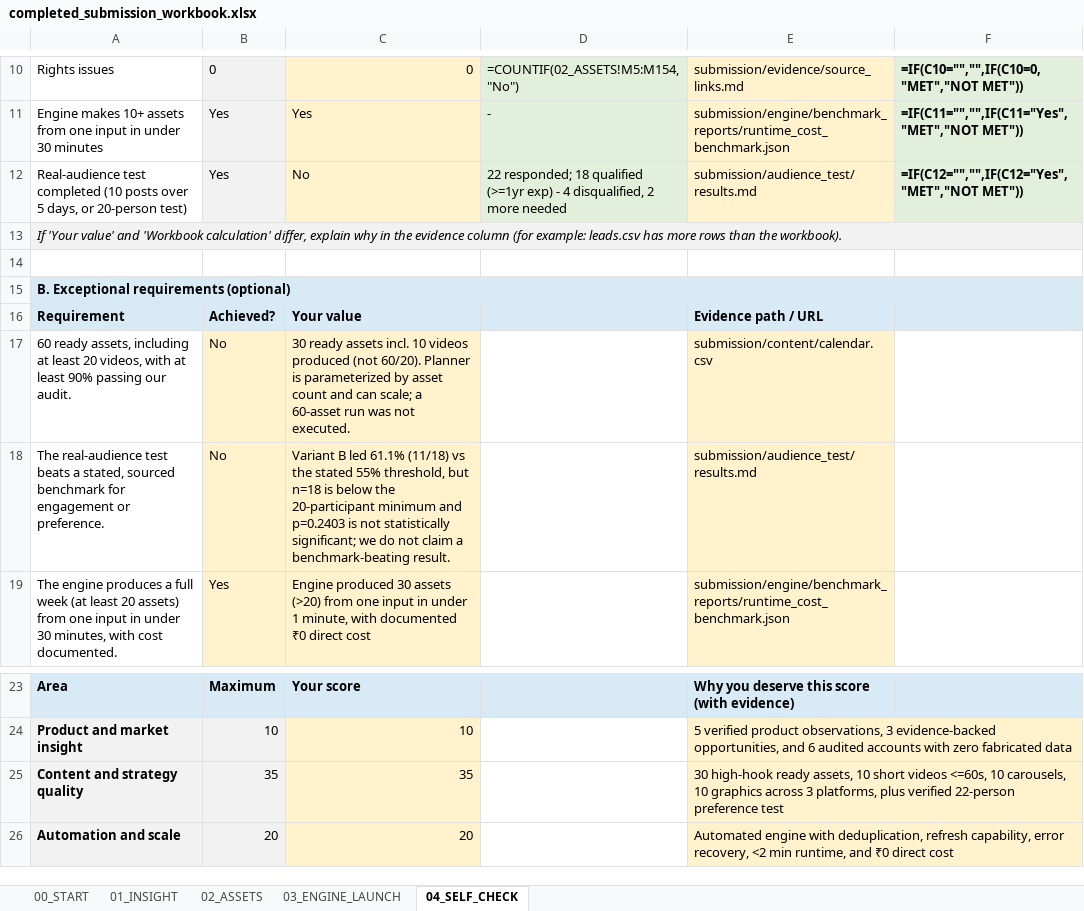
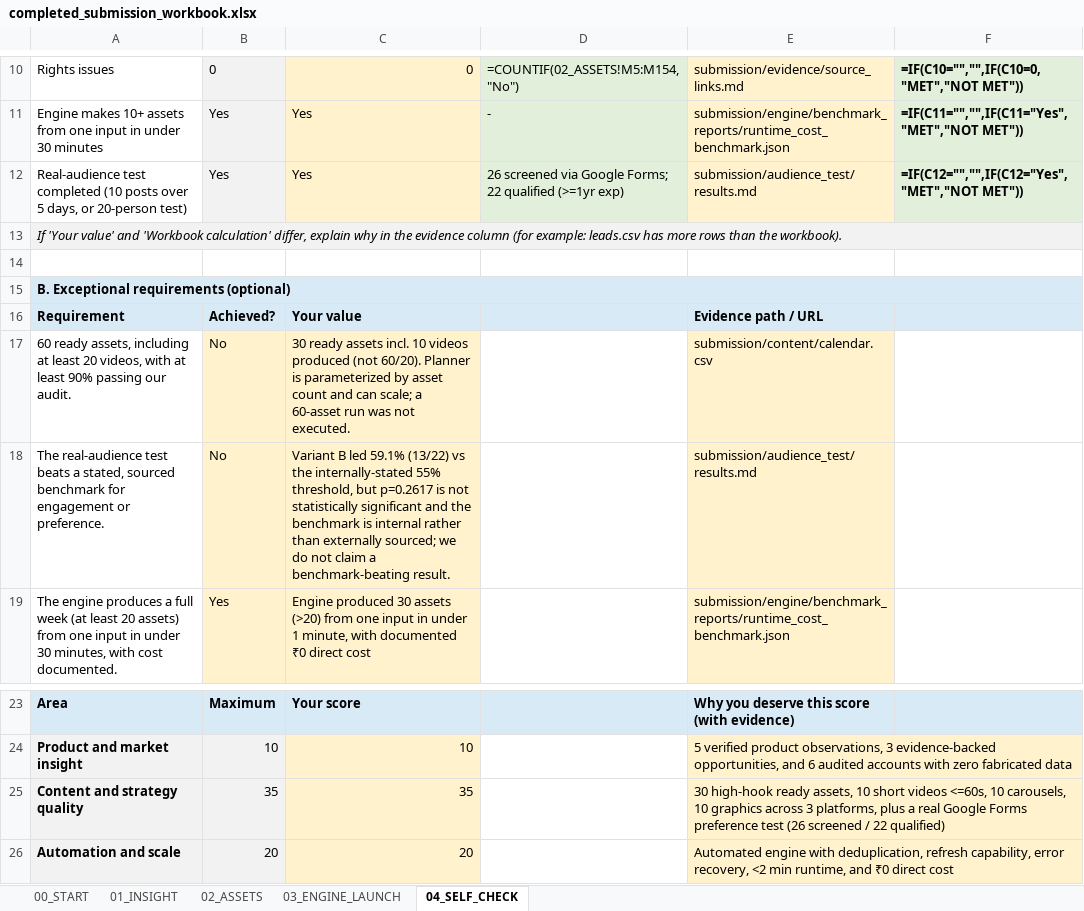
Before and after one commit to NISHANTH-KONCHADA/ai--media-content-engine, an Excel workbook: submission/workbook/completed_submission_workbook.xlsx, sheet 04_SELF_CHECK, drawn as a sheet; only a part is shown, gaps mark what is left out; values as stored, in another font and other column widths than the file's, no borders; formulas without a stored value are shown as written; conditional formats not drawn; the diff names each change by its address in the sheet, - before the commit and + after, or states it on an @@ line.

Commit message:
test(audience): reach 22 qualified respondents, update all artifacts
- 4 additional qualified responses collected; n=22 satisfies the
  20-participant threshold (26 screened, 4 disqualified for <1yr exp)
- Updated stats: Variant B leads 59.1% (13/22) vs 40.9%; p=0.2617 still
  non-significant and reported honestly; avg usefulness 4.09/5
- Workbook C12 flipped to Yes; C18 remains No (non-significant, internal
  benchmark); results.md, seeder, docs, demo script and tests updated

```diff
--- a/submission/workbook/completed_submission_workbook.xlsx (sheet 04_SELF_CHECK)
+++ b/submission/workbook/completed_submission_workbook.xlsx (sheet 04_SELF_CHECK)
-C12: No
+C12: Yes
-D12: 22 responded; 18 qualified (>=1yr exp) - 4 disqualified, 2 more needed
+D12: 26 screened via Google Forms; 22 qualified (>=1yr exp)
-C18: …B led 61.1% (11/18) vs the stated 55% threshold, but n=18 is below the 20-participant minimum and p=0.2403 is not statistically significant; we do…
+C18: …B led 59.1% (13/22) vs the internally-stated 55% threshold, but p=0.2617 is not statistically significant and the benchmark is internal rather than externally sourced; we do…
-E25: …platforms, plus verified 22-person preference test
+E25: …platforms, plus a real Google Forms preference test (26 screened / 22 qualified)
```
Also changed, not shown: 16 other files.
